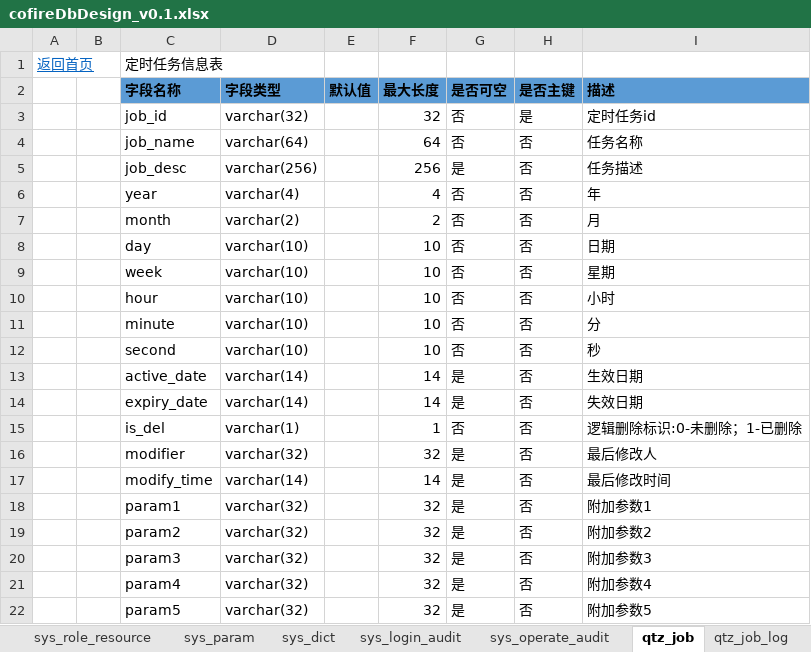
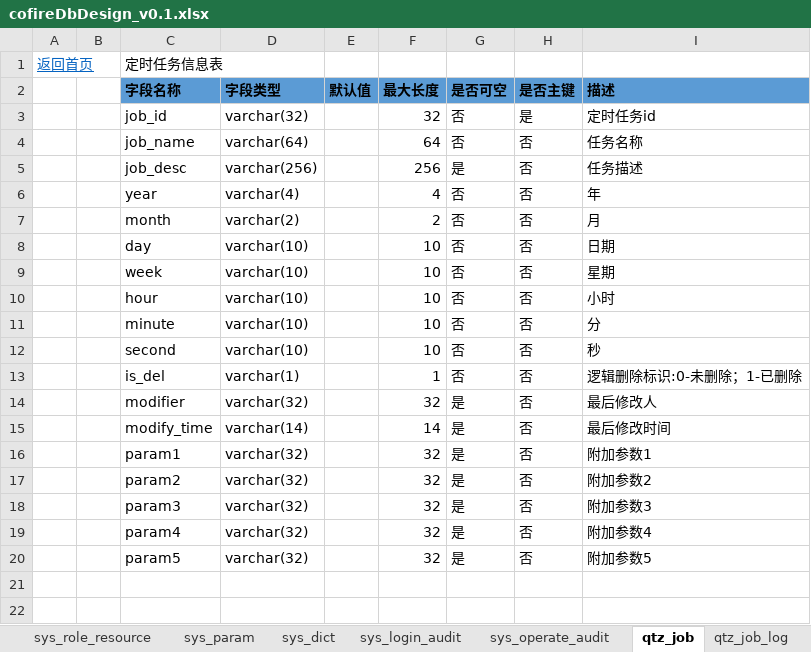
Before and after one commit to cofire/cofire, an Excel workbook: 详细设计/DB DESIGN/cofire/cofireDbDesign_v0.1.xlsx, sheet qtz_job, drawn as a sheet; values as stored, in another font and other column widths than the file's, no borders; the diff names each change by its address in the sheet, - before the commit and + after, or states it on an @@ line.

```diff
--- a/详细设计/DB DESIGN/cofire/cofireDbDesign_v0.1.xlsx (sheet qtz_job)
+++ b/详细设计/DB DESIGN/cofire/cofireDbDesign_v0.1.xlsx (sheet qtz_job)
-row 13:  |  | active_date | varchar(14) |  | 14 | 是 | 否 | 生效日期
-row 14:  |  | expiry_date | varchar(14) |  | 14 | 是 | 否 | 失效日期
```
Also changed, not shown: 4 other files.
